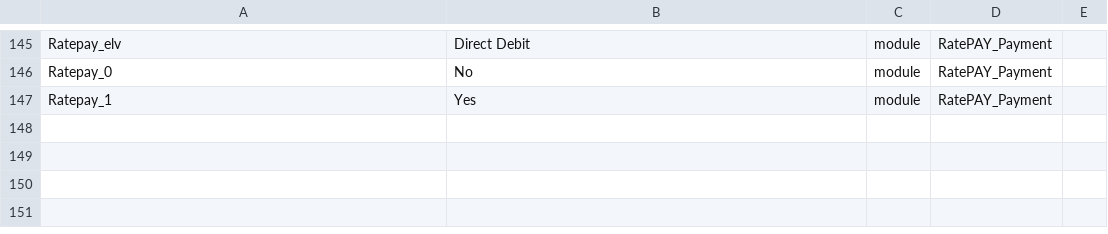
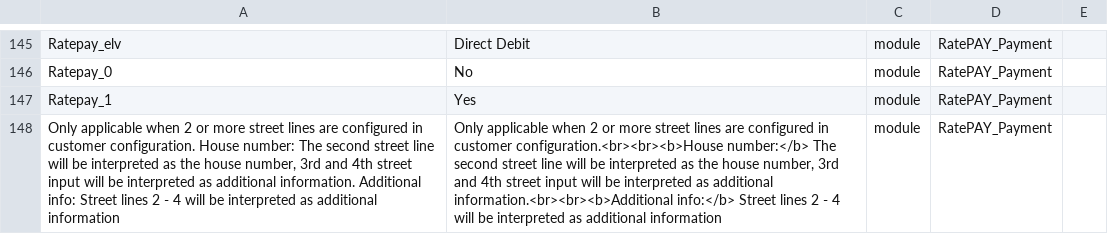
Before and after one commit to ratepay/magento2-module, a CSV file: i18n/en_GB.csv, drawn as a sheet; only a part is shown, gaps mark what is left out; the diff names each change by its address in the sheet, - before the commit and + after, or states it on an @@ line.

```diff
--- a/i18n/en_GB.csv
+++ b/i18n/en_GB.csv
+row 148: Only applicable when 2 or more street lines are configured in customer configuration. House number: The second street line will be interpreted as the house number, 3rd and 4th street input will be interpreted as additional information. Additional info: Street lines 2 - 4 will be interpreted as additional information | Only applicable when 2 or more street lines are configured in customer configuration.<br><br><b>House number:</b> The second street line will be interpreted as the house number, 3rd and 4th street input will be interpreted as additional information.<br><br><b>Additional info:</b> Street lines 2 - 4 will be interpreted as additional information | module | RatePAY_Payment
```
Also changed, not shown: i18n/de_DE.csv, i18n/en_US.csv, 4 other files.
